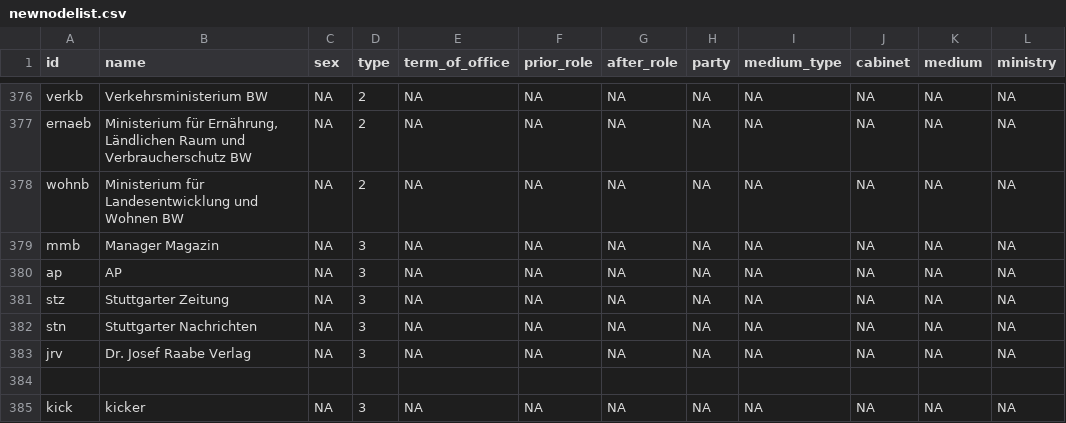
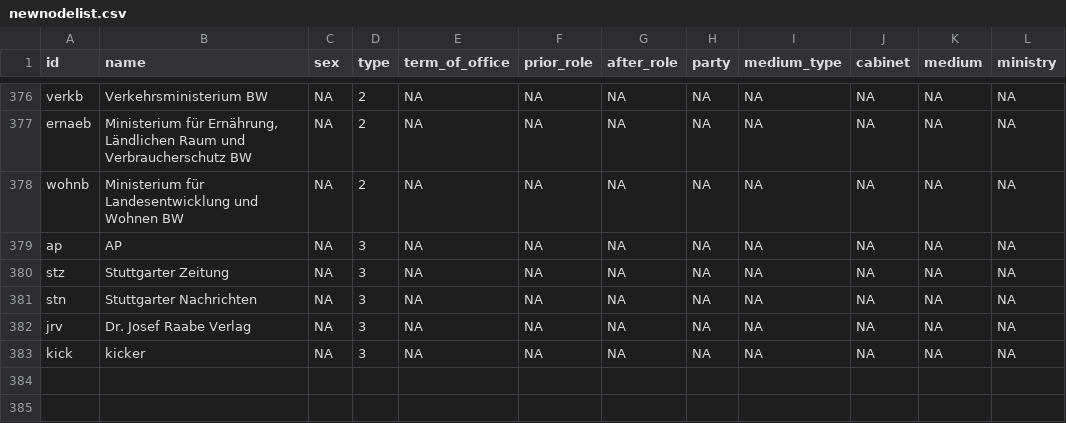
Before and after one commit to johannasturm/politikwechsler, a CSV file: newnodelist.csv, drawn as a sheet; only a part is shown, gaps mark what is left out.

Commit message:
Update newnodelist.csv

```diff
--- a/newnodelist.csv
+++ b/newnodelist.csv
@@ -378,3 +378,2 @@ ernaeb,"Ministerium für Ernährung, Ländlichen Raum und Verbraucherschutz BW",
 wohnb,Ministerium für Landesentwicklung und Wohnen BW,NA,2,NA,NA,NA,NA,NA,NA,NA,NA
-mmb,Manager Magazin,NA,3,NA,NA,NA,NA,NA,NA,NA,NA
 ap,AP,NA,3,NA,NA,NA,NA,NA,NA,NA,NA
@@ -383,3 +382,2 @@ stn,Stuttgarter Nachrichten,NA,3,NA,NA,NA,NA,NA,NA,NA,NA
 jrv,Dr. Josef Raabe Verlag,NA,3,NA,NA,NA,NA,NA,NA,NA,NA
-
 kick,kicker,NA,3,NA,NA,NA,NA,NA,NA,NA,NA
```
